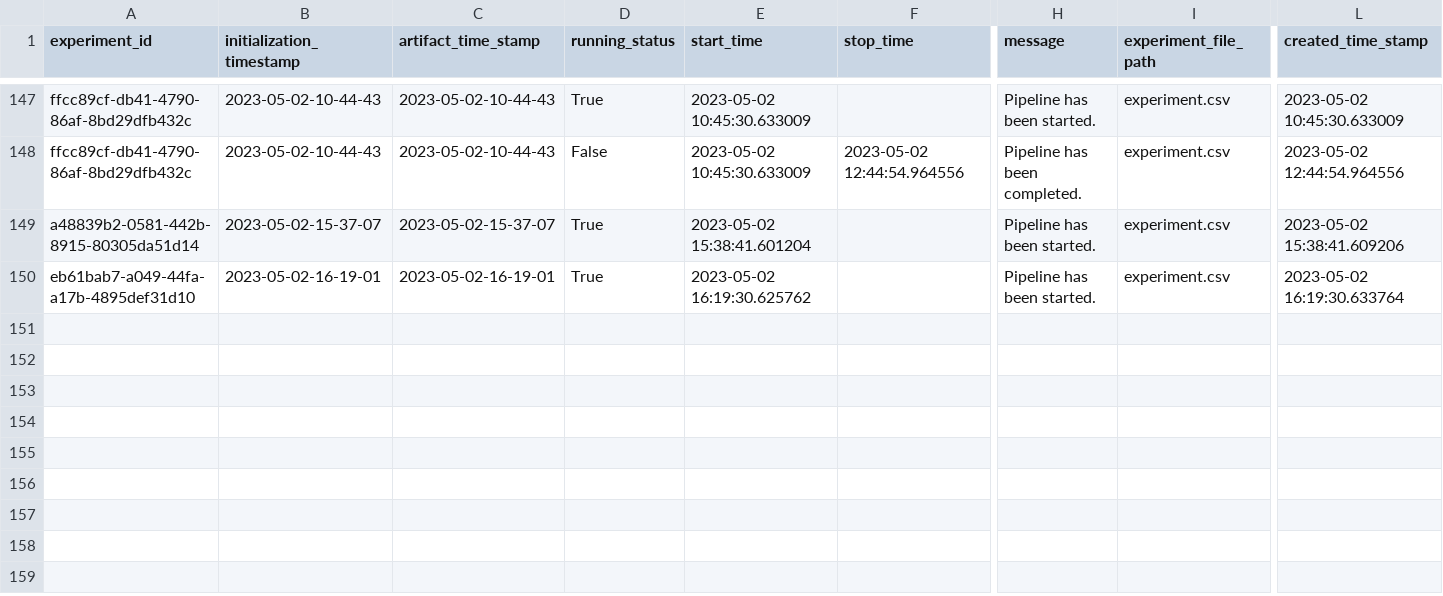
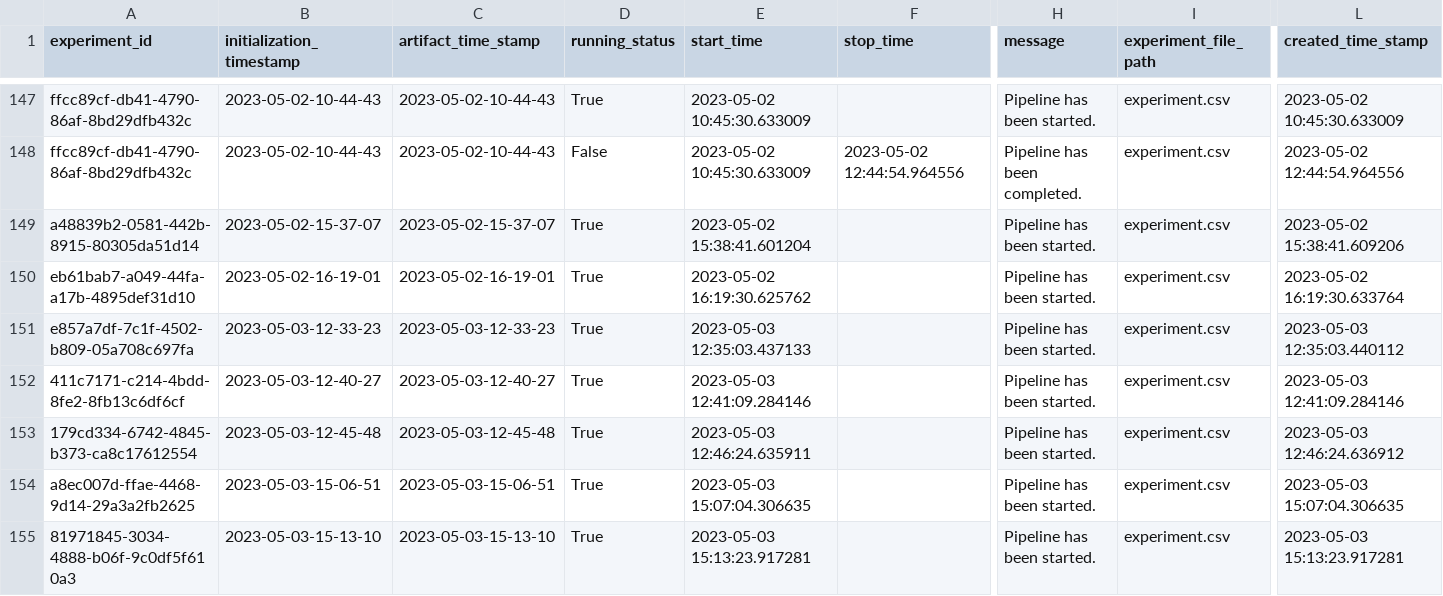
Before and after one commit to junaid-o/ML-04-ThyroidPrediction, a CSV file: ThyroidPrediction/artifact/experiment/experiment.csv, drawn as a sheet; only a part is shown, gaps mark what is left out; rows hold the shown columns only; the diff names each change by its address in the sheet, - before the commit and + after, or states it on an @@ line.

```diff
--- a/ThyroidPrediction/artifact/experiment/experiment.csv
+++ b/ThyroidPrediction/artifact/experiment/experiment.csv
+row 151: e857a7df-7c1f-4502-b809-05a708c697fa | 2023-05-03-12-33-23 | 2023-05-03-12-33-23 | True | 2023-05-03 12:35:03.437133 |  | Pipeline has been started. | experiment.csv | 2023-05-03 12:35:03.440112
+row 152: 411c7171-c214-4bdd-8fe2-8fb13c6df6cf | 2023-05-03-12-40-27 | 2023-05-03-12-40-27 | True | 2023-05-03 12:41:09.284146 |  | Pipeline has been started. | experiment.csv | 2023-05-03 12:41:09.284146
+row 153: 179cd334-6742-4845-b373-ca8c17612554 | 2023-05-03-12-45-48 | 2023-05-03-12-45-48 | True | 2023-05-03 12:46:24.635911 |  | Pipeline has been started. | experiment.csv | 2023-05-03 12:46:24.636912
+row 154: a8ec007d-ffae-4468-9d14-29a3a2fb2625 | 2023-05-03-15-06-51 | 2023-05-03-15-06-51 | True | 2023-05-03 15:07:04.306635 |  | Pipeline has been started. | experiment.csv | 2023-05-03 15:07:04.306635
+row 155: 81971845-3034-4888-b06f-9c0df5f610a3 | 2023-05-03-15-13-10 | 2023-05-03-15-13-10 | True | 2023-05-03 15:13:23.917281 |  | Pipeline has been started. | experiment.csv | 2023-05-03 15:13:23.917281
```
Also changed, not shown: 35 other files.
